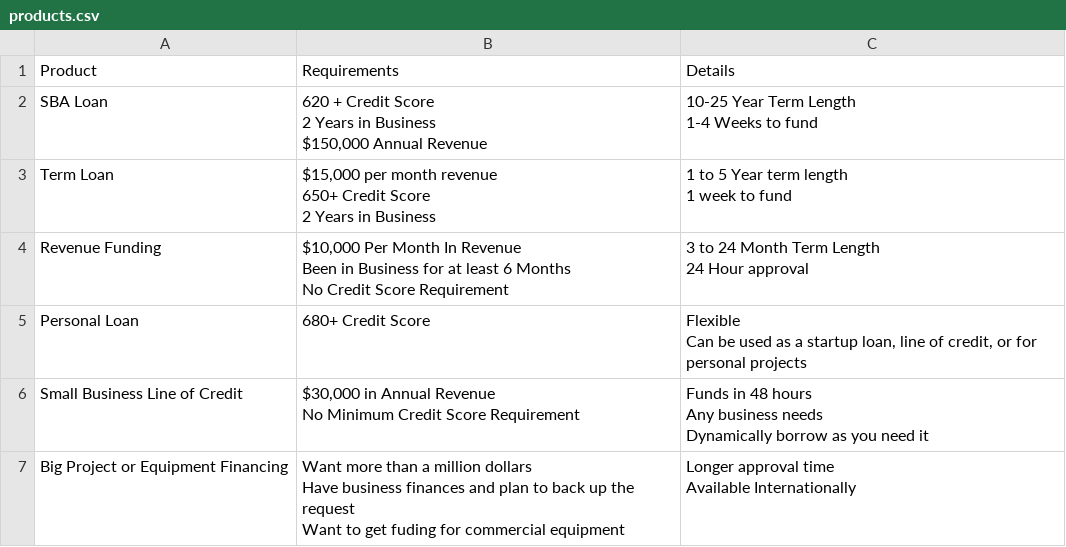
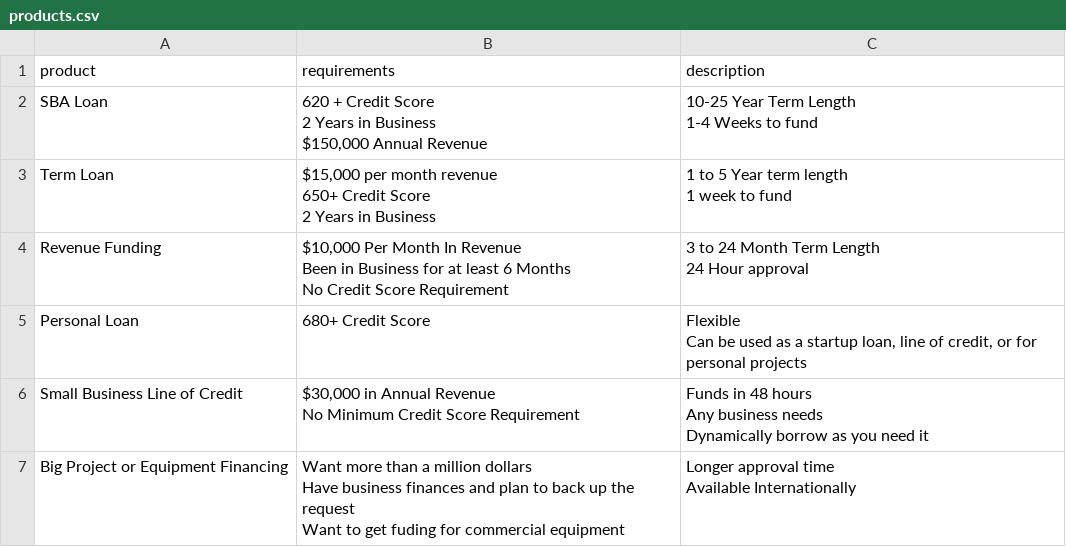
Before and after one commit to zaochamb/Wobsite, a CSV file: static/product_system/products.csv, drawn as a sheet.

```diff
--- a/static/product_system/products.csv
+++ b/static/product_system/products.csv
@@ -1,2 +1,2 @@
-Product,Requirements,Details
+product,requirements,description
 SBA Loan,"620 + Credit Score
```
Also changed, not shown: 8 other files.
